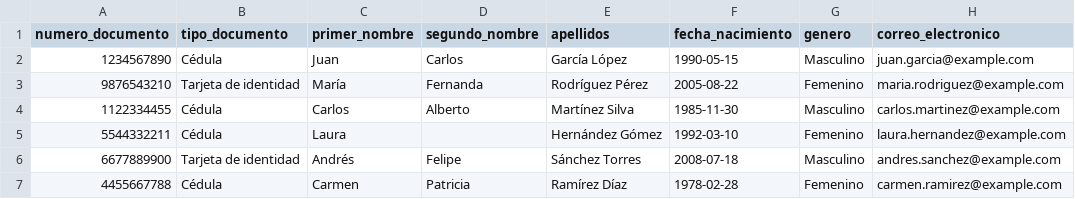
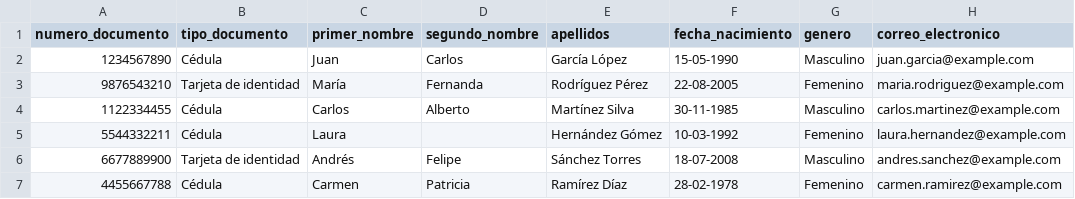
Before and after one commit to flaviofuego/BaseProyectos, a CSV file: gestion-personas-app/frontend/static/templates/personas_template.csv, drawn as a sheet; only a part is shown; the diff names each change by its address in the sheet, - before the commit and + after, or states it on an @@ line.

```diff
--- a/gestion-personas-app/frontend/static/templates/personas_template.csv
+++ b/gestion-personas-app/frontend/static/templates/personas_template.csv
-F2 (fecha_nacimiento): 1990-05-15
+F2 (fecha_nacimiento): 15-05-1990
-F3 (fecha_nacimiento): 2005-08-22
+F3 (fecha_nacimiento): 22-08-2005
-F4 (fecha_nacimiento): 1985-11-30
+F4 (fecha_nacimiento): 30-11-1985
-F5 (fecha_nacimiento): 1992-03-10
+F5 (fecha_nacimiento): 10-03-1992
-F6 (fecha_nacimiento): 2008-07-18
+F6 (fecha_nacimiento): 18-07-2008
-F7 (fecha_nacimiento): 1978-02-28
+F7 (fecha_nacimiento): 28-02-1978
```
Also changed, not shown: gestion-personas-app/test_bulk_new.csv, gestion-personas-app/test_bulk_upload.csv, 3 other files.
